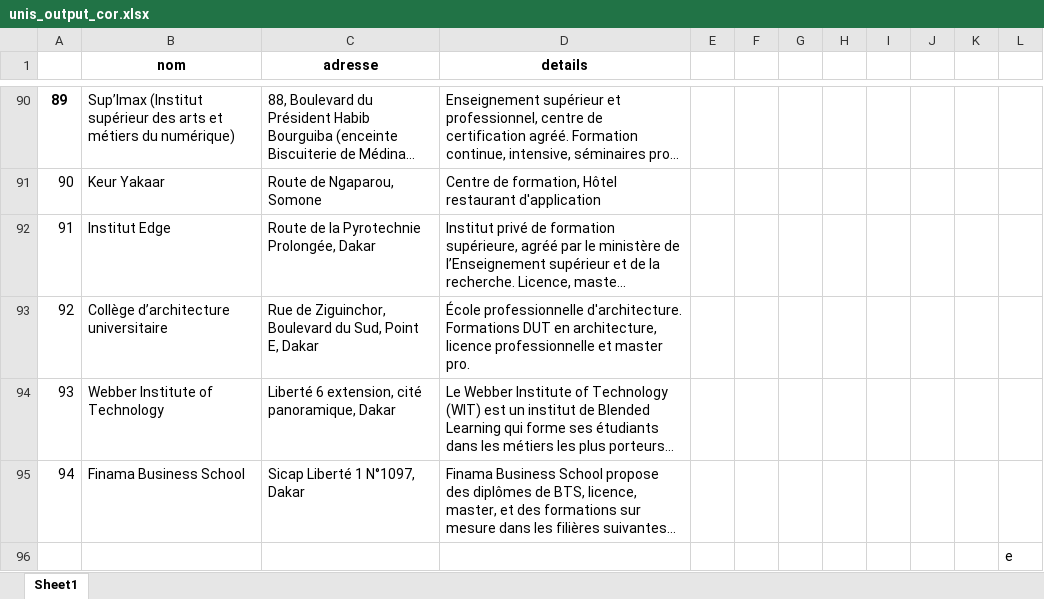
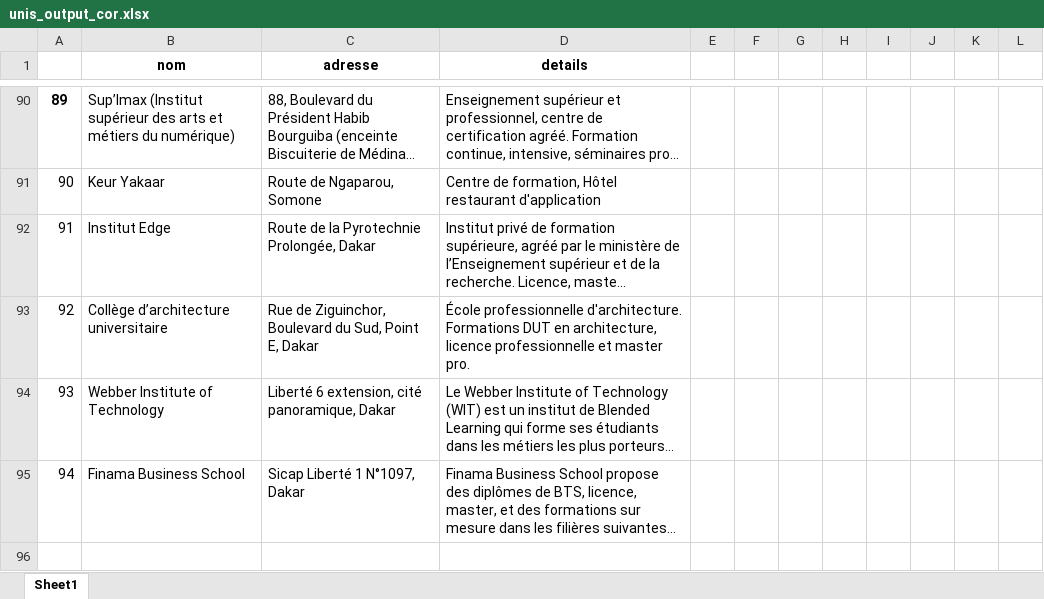
Before and after one commit to abd2re/Orientation-sn, an Excel workbook: unis_output_cor.xlsx, sheet Sheet1, drawn as a sheet; only a part is shown, gaps mark what is left out; long unchanged cells end in …; values as stored, in another font and other column widths than the file's, no borders; the diff names each change by its address in the sheet, - before the commit and + after, or states it on an @@ line.

Commit message:
revert_excel2

```diff
--- a/unis_output_cor.xlsx (sheet Sheet1)
+++ b/unis_output_cor.xlsx (sheet Sheet1)
-row 96:  |  |  |  |  |  |  |  |  |  |  | e
```
